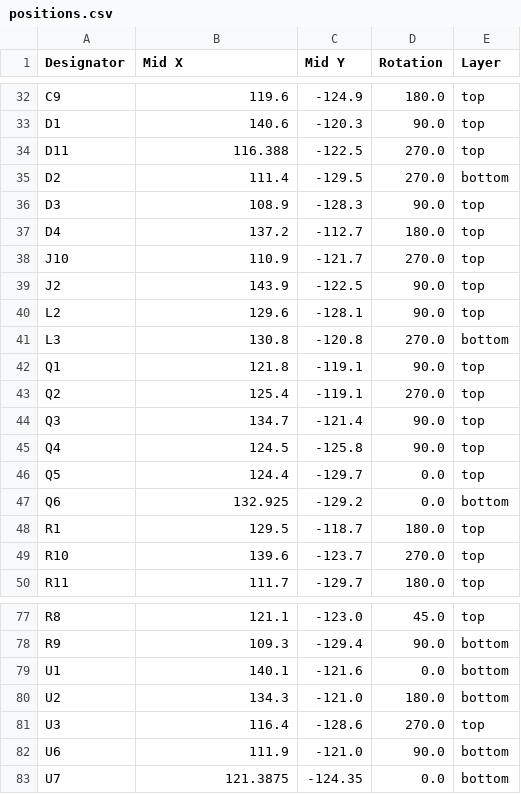
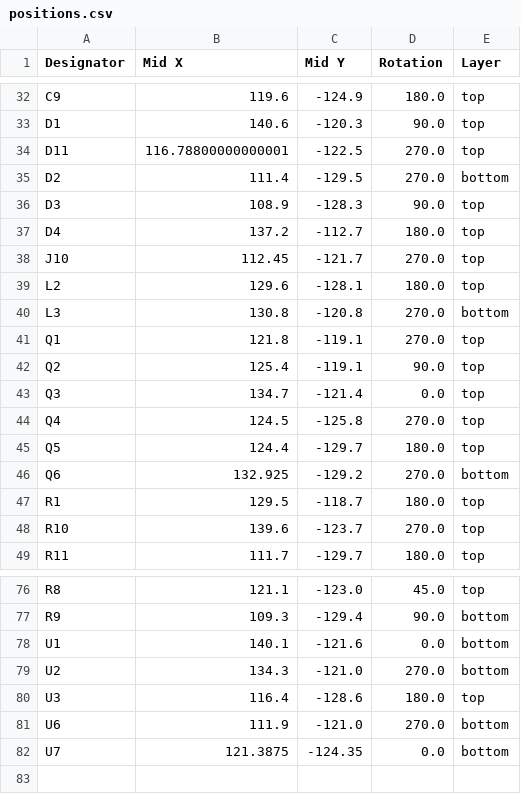
Before and after one commit to techy-robot/CACKLE-PSU-2s_40A_PSU_and_charger, a CSV file: production/positions.csv, drawn as a sheet; only a part is shown, gaps mark what is left out.

```diff
--- a/production/positions.csv
+++ b/production/positions.csv
@@ -33,3 +33,3 @@ C9,119.6,-124.9,180.0,top
 D1,140.6,-120.3,90.0,top
-D11,116.388,-122.5,270.0,top
+D11,116.78800000000001,-122.5,270.0,top
 D2,111.4,-129.5,270.0,bottom
@@ -37,12 +37,11 @@ D3,108.9,-128.3,90.0,top
 D4,137.2,-112.7,180.0,top
-J10,110.9,-121.7,270.0,top
-J2,143.9,-122.5,90.0,top
-L2,129.6,-128.1,90.0,top
+J10,112.45,-121.7,270.0,top
+L2,129.6,-128.1,180.0,top
 L3,130.8,-120.8,270.0,bottom
-Q1,121.8,-119.1,90.0,top
-Q2,125.4,-119.1,270.0,top
-Q3,134.7,-121.4,90.0,top
-Q4,124.5,-125.8,90.0,top
-Q5,124.4,-129.7,0.0,top
-Q6,132.925,-129.2,0.0,bottom
+Q1,121.8,-119.1,270.0,top
+Q2,125.4,-119.1,90.0,top
+Q3,134.7,-121.4,0.0,top
+Q4,124.5,-125.8,270.0,top
+Q5,124.4,-129.7,180.0,top
+Q6,132.925,-129.2,270.0,bottom
 R1,129.5,-118.7,180.0,top
@@ -79,5 +78,5 @@ R9,109.3,-129.4,90.0,bottom
 U1,140.1,-121.6,0.0,bottom
-U2,134.3,-121.0,180.0,bottom
-U3,116.4,-128.6,270.0,top
-U6,111.9,-121.0,90.0,bottom
+U2,134.3,-121.0,270.0,bottom
+U3,116.4,-128.6,180.0,top
+U6,111.9,-121.0,270.0,bottom
 U7,121.3875,-124.35,0.0,bottom
```
Also changed, not shown: production/bom.csv, 9 other files.
